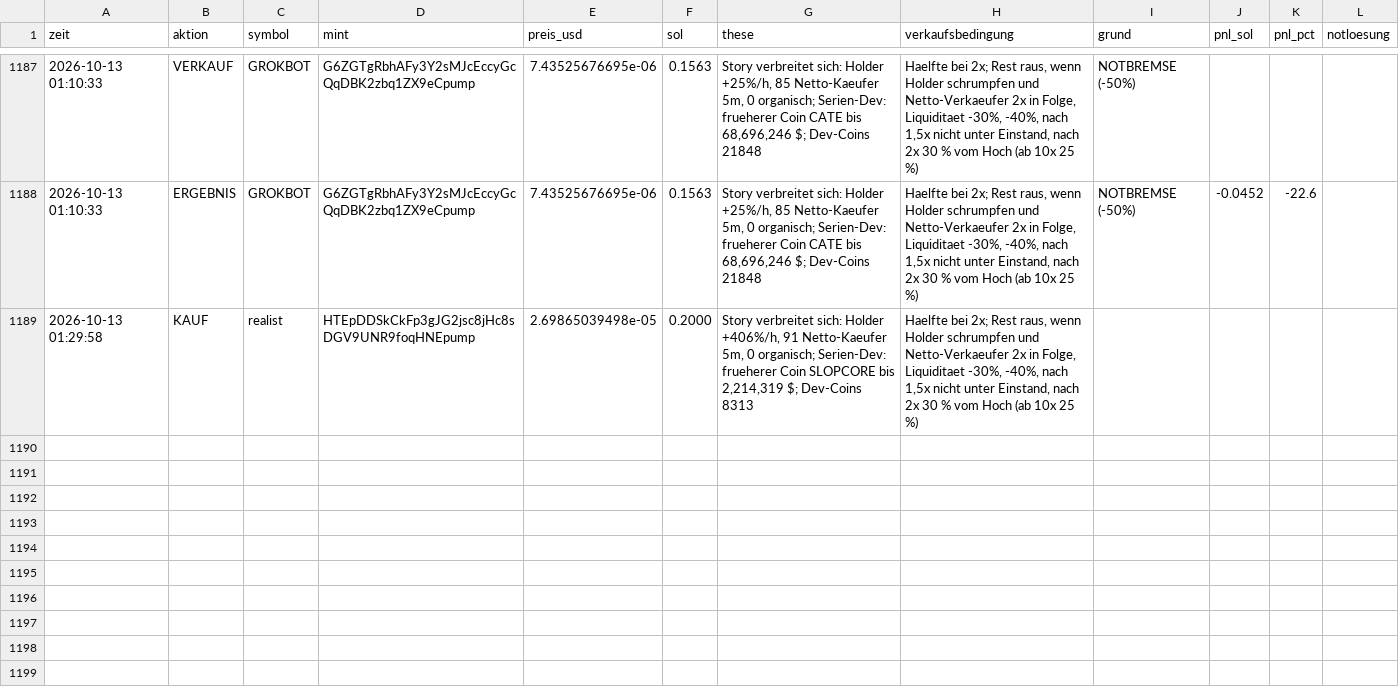
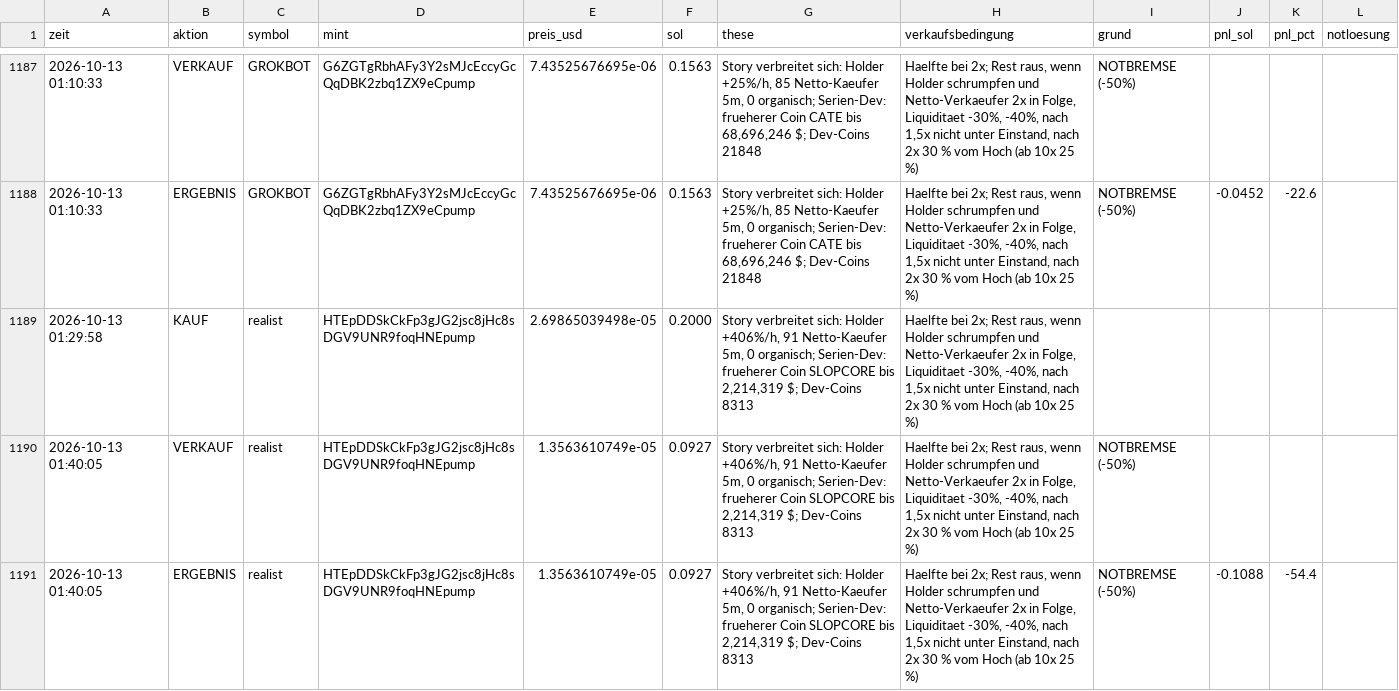
Before and after one commit to Jubosaurus/solana-meme-paperbot, a CSV file: experimente/serien_devs/journal.csv, drawn as a sheet; only a part is shown, gaps mark what is left out.

```diff
--- a/experimente/serien_devs/journal.csv
+++ b/experimente/serien_devs/journal.csv
@@ -1189 +1189,3 @@ zeit,aktion,symbol,mint,preis_usd,sol,these,verkaufsbedingung,grund,pnl_sol,pnl_
 2026-10-13 01:29:58,KAUF,realist,HTEpDDSkCkFp3gJG2jsc8jHc8sDGV9UNR9foqHNEpump,2.69865039498e-05,0.2000,"Story verbreitet sich: Holder +406%/h, 91 Netto-Kaeufer 5m, 0 organisch; Serien-Dev: frueherer Coin SLOPCORE bis 2,214,319 $; Dev-Coins 8313","Haelfte bei 2x; Rest raus, wenn Holder schrumpfen und Netto-Verkaeufer 2x in Folge, Liquiditaet -30%, -40%, nach 1,5x nicht unter Einstand, nach 2x 30 % vom Hoch (ab 10x 25 %)",,,,
+2026-10-13 01:40:05,VERKAUF,realist,HTEpDDSkCkFp3gJG2jsc8jHc8sDGV9UNR9foqHNEpump,1.3563610749e-05,0.0927,"Story verbreitet sich: Holder +406%/h, 91 Netto-Kaeufer 5m, 0 organisch; Serien-Dev: frueherer Coin SLOPCORE bis 2,214,319 $; Dev-Coins 8313","Haelfte bei 2x; Rest raus, wenn Holder schrumpfen und Netto-Verkaeufer 2x in Folge, Liquiditaet -30%, -40%, nach 1,5x nicht unter Einstand, nach 2x 30 % vom Hoch (ab 10x 25 %)",NOTBREMSE (-50%),,,
+2026-10-13 01:40:05,ERGEBNIS,realist,HTEpDDSkCkFp3gJG2jsc8jHc8sDGV9UNR9foqHNEpump,1.3563610749e-05,0.0927,"Story verbreitet sich: Holder +406%/h, 91 Netto-Kaeufer 5m, 0 organisch; Serien-Dev: frueherer Coin SLOPCORE bis 2,214,319 $; Dev-Coins 8313","Haelfte bei 2x; Rest raus, wenn Holder schrumpfen und Netto-Verkaeufer 2x in Folge, Liquiditaet -30%, -40%, nach 1,5x nicht unter Einstand, nach 2x 30 % vom Hoch (ab 10x 25 %)",NOTBREMSE (-50%),-0.1088,-54.4,
```
Also changed, not shown: abgelehnt/2026-10-13.csv, flugschreiber/2026-10-13.csv, 15 other files.
